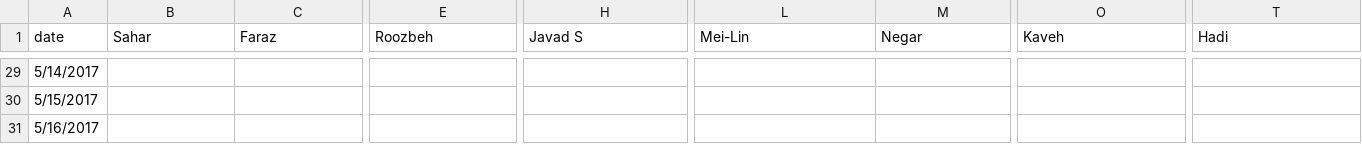
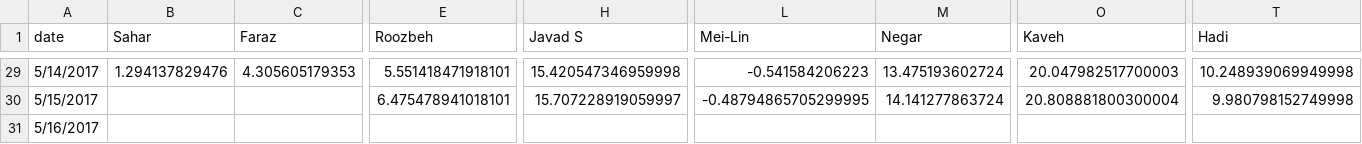
Before and after one commit to synchronization/challenge, a TSV file: acc-data.tsv, drawn as a sheet; only a part is shown, gaps mark what is left out; the diff covers the shown part only; the diff names each change by its address in the sheet, - before the commit and + after, or states it on an @@ line.

```diff
--- a/acc-data.tsv
+++ b/acc-data.tsv
-B29 (Sahar): (empty)
+B29 (Sahar): 1.294137829476
-C29 (Faraz): (empty)
+C29 (Faraz): 4.305605179353
-E29 (Roozbeh): (empty)
+E29 (Roozbeh): 5.551418471918101
-H29 (Javad S): (empty)
+H29 (Javad S): 15.420547346959998
-L29 (Mei-Lin): (empty)
+L29 (Mei-Lin): -0.541584206223
-M29 (Negar): (empty)
+M29 (Negar): 13.475193602724
-O29 (Kaveh): (empty)
+O29 (Kaveh): 20.047982517700003
-T29 (Hadi): (empty)
+T29 (Hadi): 10.248939069949998
-E30 (Roozbeh): (empty)
+E30 (Roozbeh): 6.475478941018101
-H30 (Javad S): (empty)
+H30 (Javad S): 15.707228919059997
-L30 (Mei-Lin): (empty)
+L30 (Mei-Lin): -0.48794865705299995
-M30 (Negar): (empty)
+M30 (Negar): 14.141277863724
-O30 (Kaveh): (empty)
+O30 (Kaveh): 20.808881800300004
-T30 (Hadi): (empty)
+T30 (Hadi): 9.980798152749998
```
Also changed, not shown: 2 added rows, 2 removed rows and 33 edited cells elsewhere in this file.
